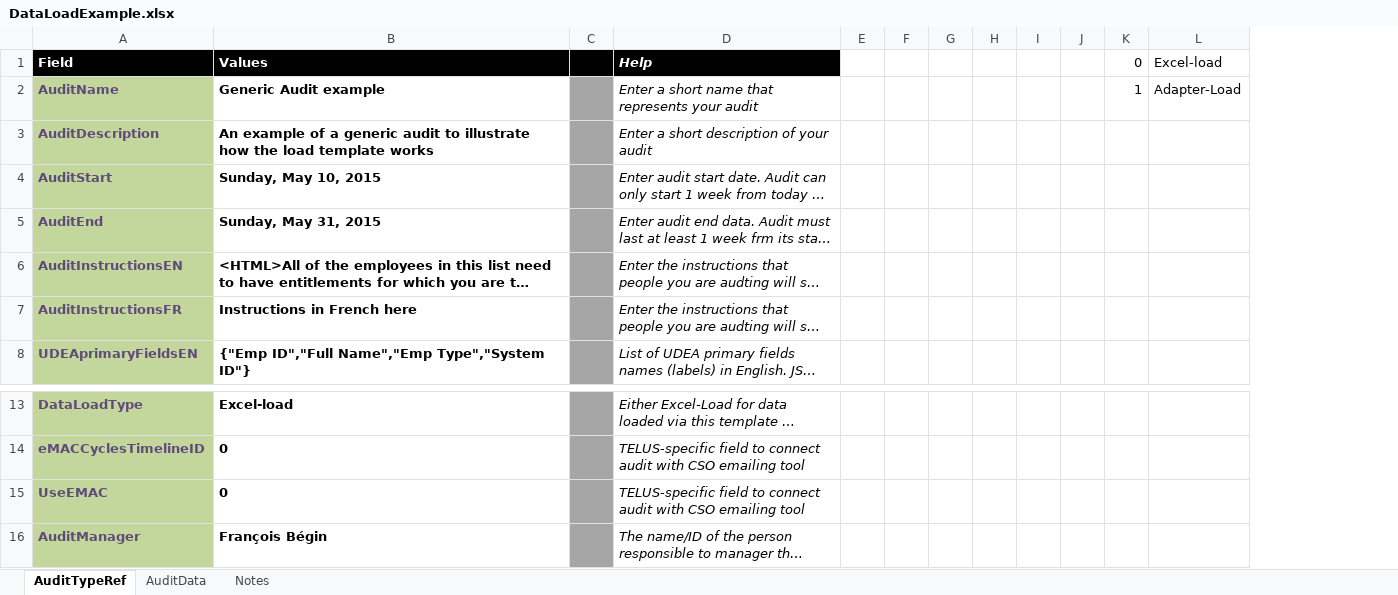
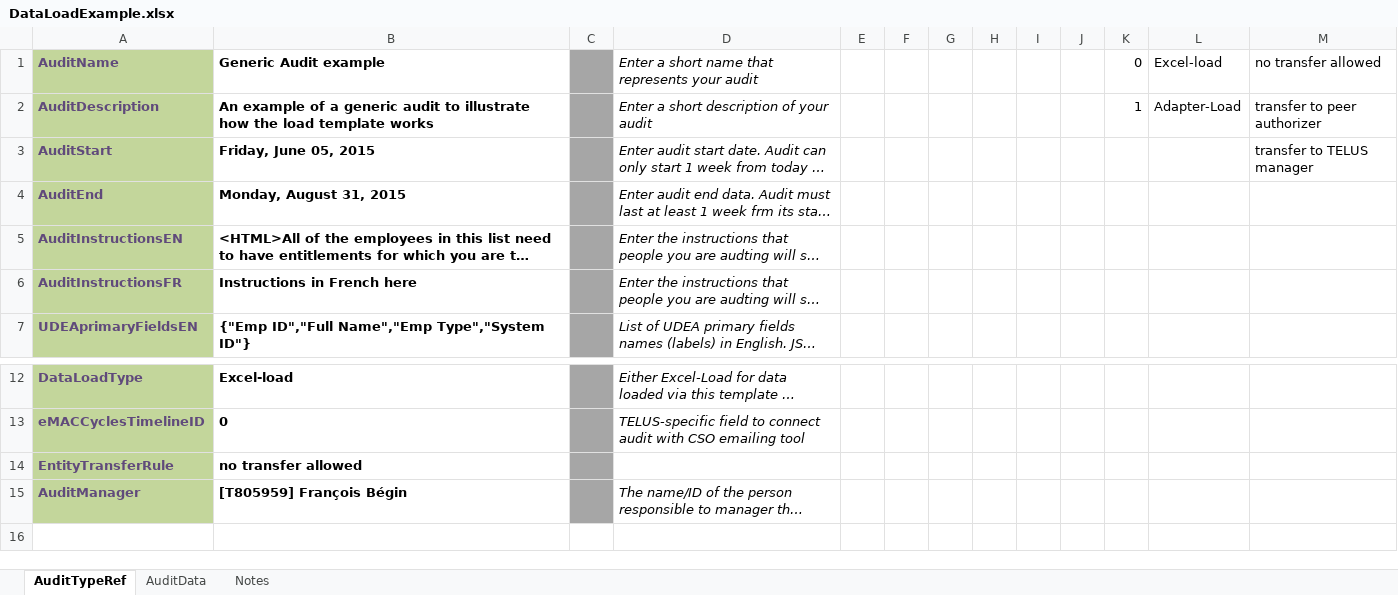
Before and after one commit to francoisbegin/eAUDIT, an Excel workbook: eAUDIT_BatchOps/Excel_Import_Template/DataLoadExample.xlsx, sheet AuditTypeRef, drawn as a sheet; only a part is shown, gaps mark what is left out; long unchanged cells end in …; values as stored, in another font and other column widths than the file's, no borders; removed rows and columns are numbered as before the commit, all else as after; the diff names each change by its address in the sheet, - before the commit and + after, or states it on an @@ line.

```diff
--- a/eAUDIT_BatchOps/Excel_Import_Template/DataLoadExample.xlsx (sheet AuditTypeRef)
+++ b/eAUDIT_BatchOps/Excel_Import_Template/DataLoadExample.xlsx (sheet AuditTypeRef)
+column M, rows 1-3: no transfer allowed | transfer to peer authorizer | transfer to TELUS manager
-row 1: Field | Values |  | Help |  |  |  |  |  |  | 0 | Excel-load
-K1: 1
+K1: 0
-L1: Adapter-Load
+L1: Excel-load
-K2: (empty)
+K2: 1
-L2: (empty)
+L2: Adapter-Load
-B3: Sunday, May 10, 2015
+B3: Friday, June 05, 2015
-B4: Sunday, May 31, 2015
+B4: Monday, August 31, 2015
-row 15: UseEMAC | 0 |  | TELUS-specific field to connect audit with CSO emailing tool
+row 14: EntityTransferRule | no transfer allowed
-B15: François Bégin
+B15: [T805959] François Bégin
```
Also changed, not shown: sheet AuditData, sheet Notes, 3 other files.
